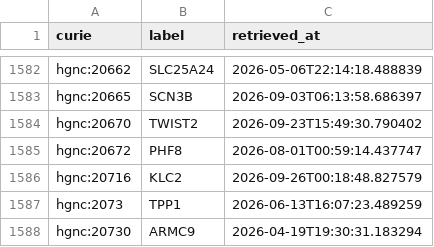
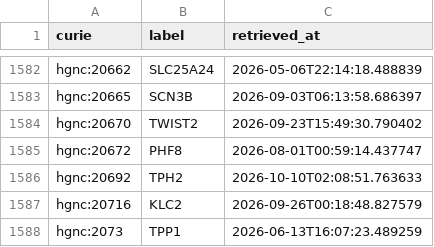
Before and after one commit to AnastasiyaKuznetsova/dismech, a CSV file: cache/hgnc/terms.csv, drawn as a sheet; only a part is shown, gaps mark what is left out; the shorter side is filled out with more unchanged rows; the diff names each change by its address in the sheet, - before the commit and + after, or states it on an @@ line.

```diff
--- a/cache/hgnc/terms.csv
+++ b/cache/hgnc/terms.csv
+row 1586: hgnc:20692 | TPH2 | 2026-10-10T02:08:51.763633
```
Also changed, not shown: cache/loinc/terms.csv, 23 other files.
